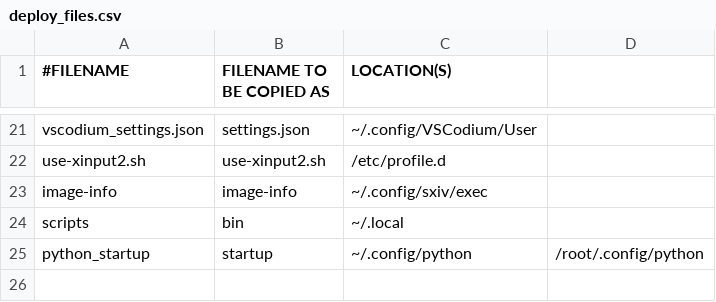
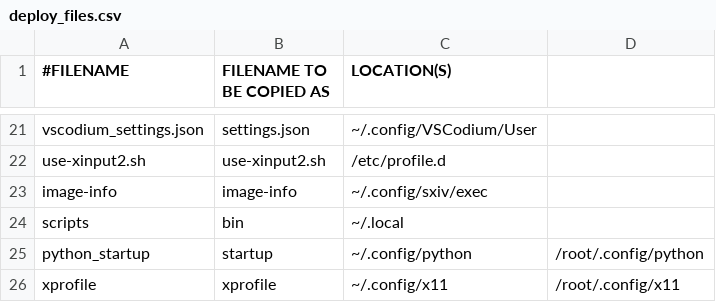
Before and after one commit to royarg02/user_files, a CSV file: deploy_files.csv, drawn as a sheet; only a part is shown, gaps mark what is left out.

Commit message:
[xinitrc] Add xprofile

```diff
--- a/deploy_files.csv
+++ b/deploy_files.csv
@@ -25 +25,2 @@ scripts,bin,~/.local,
 python_startup,startup,~/.config/python,/root/.config/python
+xprofile,xprofile,~/.config/x11,/root/.config/x11
```
Also changed, not shown: 2 other files.
